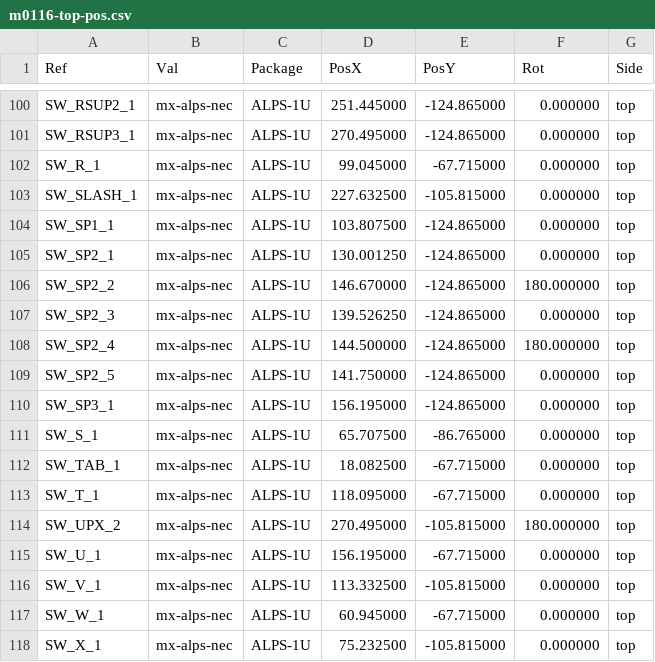
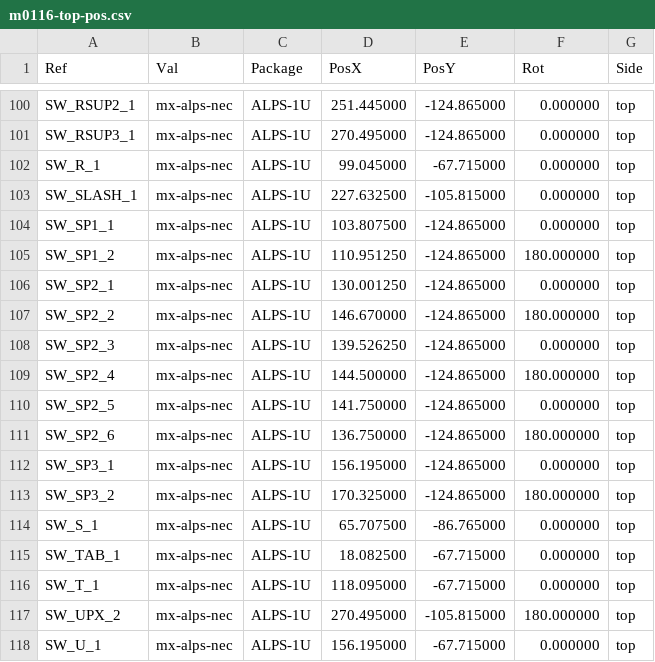
Before and after one commit to djvs/m0116, a CSV file: outputs/gerber/m0116-top-pos.csv, drawn as a sheet; only a part is shown, gaps mark what is left out; the shorter side is filled out with more unchanged rows; the diff names each change by its address in the sheet, - before the commit and + after, or states it on an @@ line.

```diff
--- a/outputs/gerber/m0116-top-pos.csv
+++ b/outputs/gerber/m0116-top-pos.csv
+row 105: SW_SP1_2 | mx-alps-nec | ALPS-1U | 110.951250 | -124.865000 | 180.000000 | top
+row 111: SW_SP2_6 | mx-alps-nec | ALPS-1U | 136.750000 | -124.865000 | 180.000000 | top
+row 113: SW_SP3_2 | mx-alps-nec | ALPS-1U | 170.325000 | -124.865000 | 180.000000 | top
```
Also changed, not shown: outputs/gerber/jlcpcb-cpl-top.csv, outputs/gerber/m0116.csv, 12 other files.
